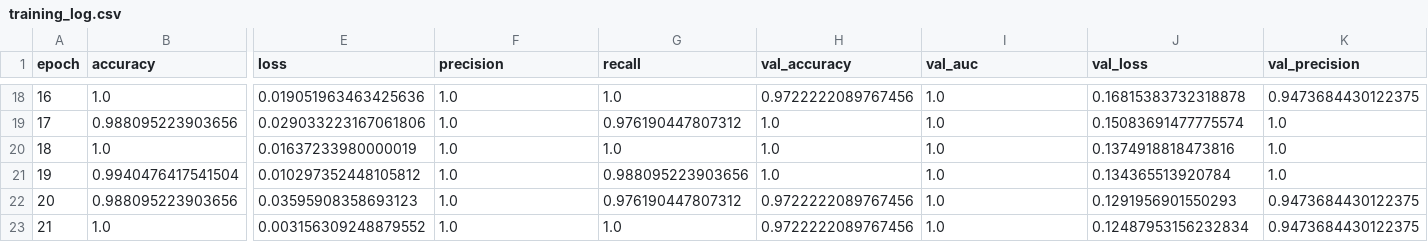
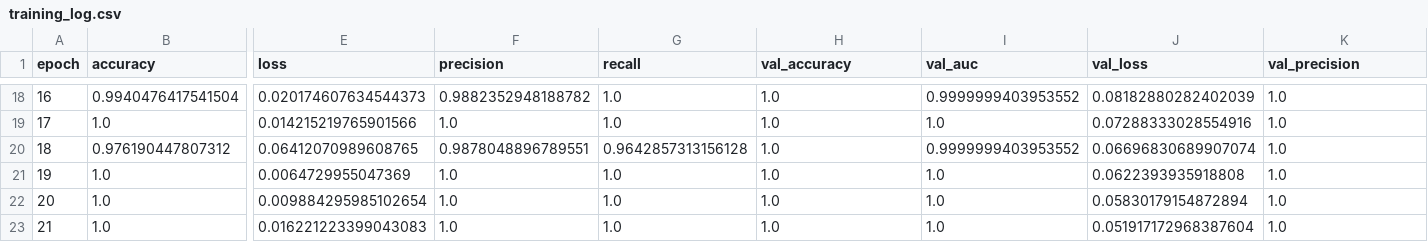
Before and after one commit to SKR18156592/Fingerprint-Liveness-Detection, a CSV file: outputs/training_log.csv, drawn as a sheet; only a part is shown, gaps mark what is left out; the diff covers the shown part only; the diff names each change by its address in the sheet, - before the commit and + after, or states it on an @@ line.

```diff
--- a/outputs/training_log.csv
+++ b/outputs/training_log.csv
-B18 (accuracy): 1.0
+B18 (accuracy): 0.9940476417541504
-E18 (loss): 0.019051963463425636
+E18 (loss): 0.020174607634544373
-F18 (precision): 1.0
+F18 (precision): 0.9882352948188782
-H18 (val_accuracy): 0.9722222089767456
+H18 (val_accuracy): 1.0
-I18 (val_auc): 1.0
+I18 (val_auc): 0.9999999403953552
-J18 (val_loss): 0.16815383732318878
+J18 (val_loss): 0.08182880282402039
-K18 (val_precision): 0.9473684430122375
+K18 (val_precision): 1.0
-B19 (accuracy): 0.988095223903656
+B19 (accuracy): 1.0
-E19 (loss): 0.029033223167061806
+E19 (loss): 0.014215219765901566
-G19 (recall): 0.976190447807312
+G19 (recall): 1.0
-J19 (val_loss): 0.15083691477775574
+J19 (val_loss): 0.07288333028554916
-B20 (accuracy): 1.0
+B20 (accuracy): 0.976190447807312
-E20 (loss): 0.01637233980000019
+E20 (loss): 0.06412070989608765
-F20 (precision): 1.0
+F20 (precision): 0.9878048896789551
-G20 (recall): 1.0
+G20 (recall): 0.9642857313156128
-I20 (val_auc): 1.0
+I20 (val_auc): 0.9999999403953552
-J20 (val_loss): 0.1374918818473816
+J20 (val_loss): 0.06696830689907074
-B21 (accuracy): 0.9940476417541504
+B21 (accuracy): 1.0
-E21 (loss): 0.010297352448105812
+E21 (loss): 0.0064729955047369
-G21 (recall): 0.988095223903656
+G21 (recall): 1.0
-J21 (val_loss): 0.134365513920784
+J21 (val_loss): 0.0622393935918808
-B22 (accuracy): 0.988095223903656
+B22 (accuracy): 1.0
-E22 (loss): 0.03595908358693123
+E22 (loss): 0.009884295985102654
-G22 (recall): 0.976190447807312
+G22 (recall): 1.0
-H22:H23 (val_accuracy): 0.9722222089767456
+H22:H23 (val_accuracy): 1.0
-J22 (val_loss): 0.1291956901550293
+J22 (val_loss): 0.05830179154872894
-K22:K23 (val_precision): 0.9473684430122375
+K22:K23 (val_precision): 1.0
-E23 (loss): 0.003156309248879552
+E23 (loss): 0.016221223399043083
-J23 (val_loss): 0.12487953156232834
+J23 (val_loss): 0.051917172968387604
```
Also changed, not shown: 160 edited cells elsewhere in this file, 10 other files.
